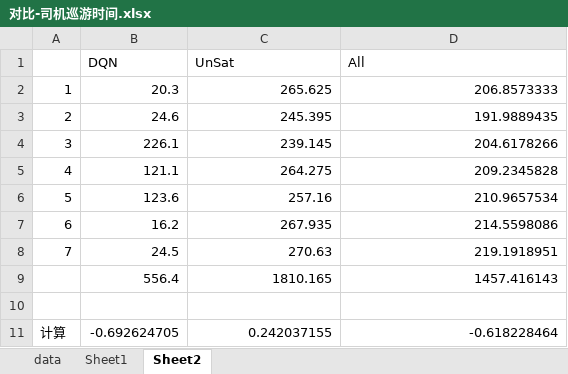
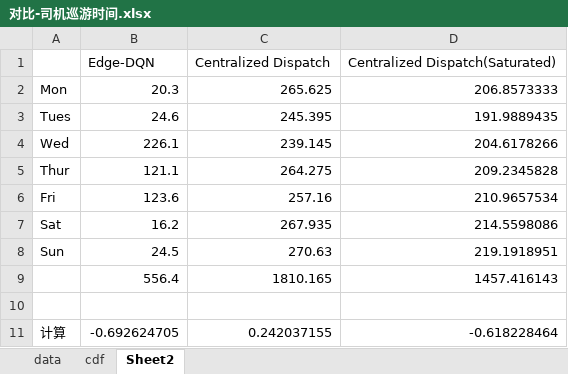
Before and after one commit to leslieducy/Postgraduate, an Excel workbook: simulation/one-taxi/output/按天数比较集中与推荐/对比-司机巡游时间.xlsx, sheet Sheet2, drawn as a sheet; values as stored, in another font and other column widths than the file's, no borders; charts and pictures not drawn; removed rows and columns are numbered as before the commit, all else as after; the diff names each change by its address in the sheet, - before the commit and + after, or states it on an @@ line.

```diff
--- a/simulation/one-taxi/output/按天数比较集中与推荐/对比-司机巡游时间.xlsx (sheet Sheet2)
+++ b/simulation/one-taxi/output/按天数比较集中与推荐/对比-司机巡游时间.xlsx (sheet Sheet2)
-sheet tab: Sheet1
+sheet tab: cdf
-row 1:  | DQN | UnSat | All
+row 1:  | Edge-DQN | Centralized Dispatch | Centralized Dispatch(Saturated)
-A2: 1
+A2: Mon
-A3: 2
+A3: Tues
-A4: 3
+A4: Wed
-A5: 4
+A5: Thur
-A6: 5
+A6: Fri
-A7: 6
+A7: Sat
-A8: 7
+A8: Sun
```
Also changed, not shown: sheet cdf, sheet data, charts or pictures, simulation/one-taxi/output/100次训练结果比较/司机收入表.xlsx, simulation/one-taxi/output/100次训练结果比较/司机空车时间表.xlsx, 27 other files.
